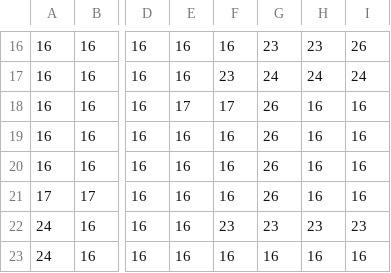
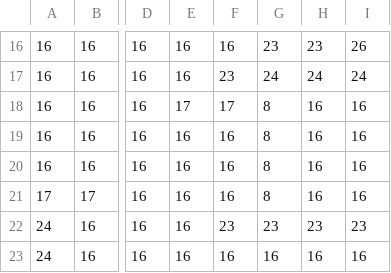
Before and after one commit to leoblions/flamethrower_cat, a CSV file: leveldata/map3.csv, drawn as a sheet; only a part is shown, gaps mark what is left out; the diff names each change by its address in the sheet, - before the commit and + after, or states it on an @@ line.

```diff
--- a/leveldata/map3.csv
+++ b/leveldata/map3.csv
-G18:G21: 26
+G18:G21: 8
```
Also changed, not shown: leveldata/map1.csv, leveldata/map19.csv, 38 other files.
